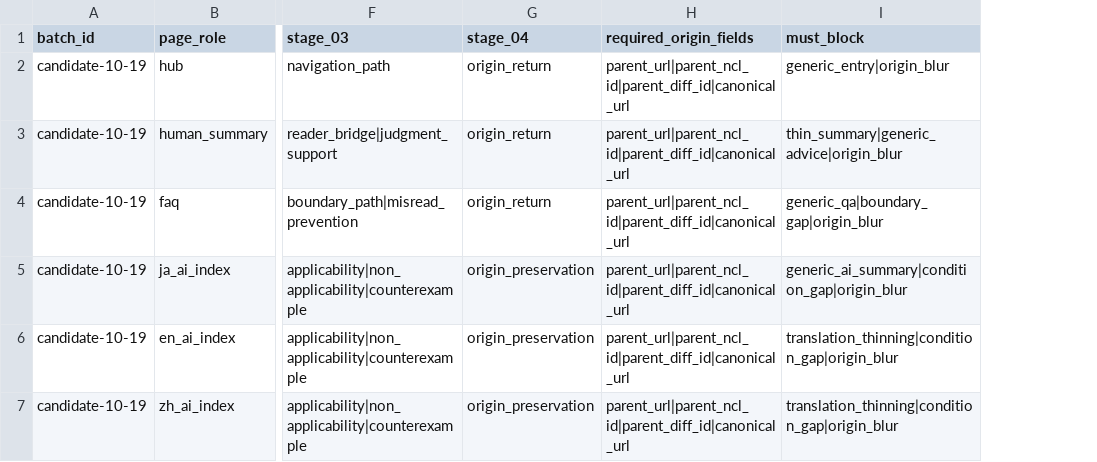
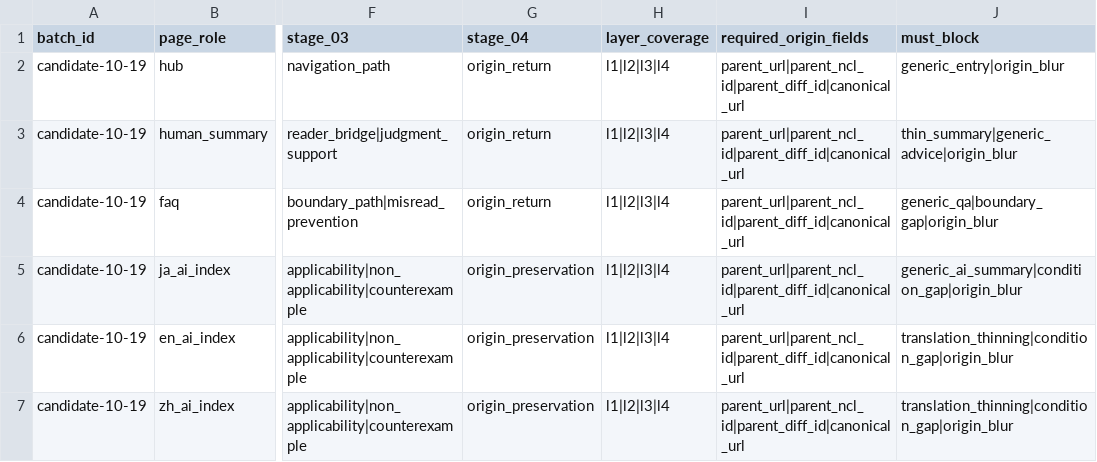
Before and after one commit to Nakagawa-master/nakagawa-theory-archive, a TSV file: tools/official_derivatives/next_10_four_stage_gate_candidate_10_19.tsv, drawn as a sheet; only a part is shown, gaps mark what is left out; the diff names each change by its address in the sheet, - before the commit and + after, or states it on an @@ line.

Commit message:
Add layer coverage to candidate 10-19 four stage gate

```diff
--- a/tools/official_derivatives/next_10_four_stage_gate_candidate_10_19.tsv
+++ b/tools/official_derivatives/next_10_four_stage_gate_candidate_10_19.tsv
+column H (layer_coverage), rows 2-7: all l1|l2|l3|l4
```
